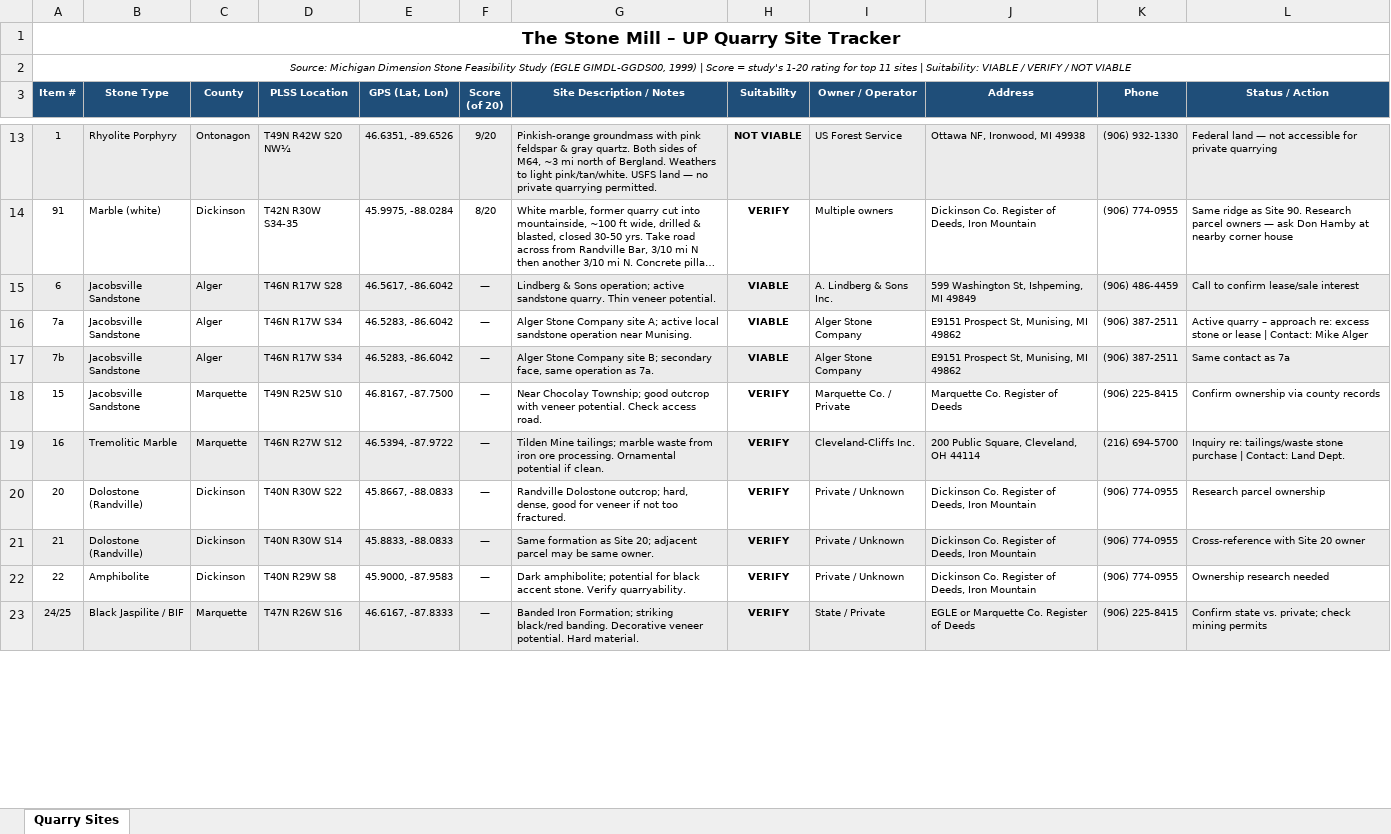
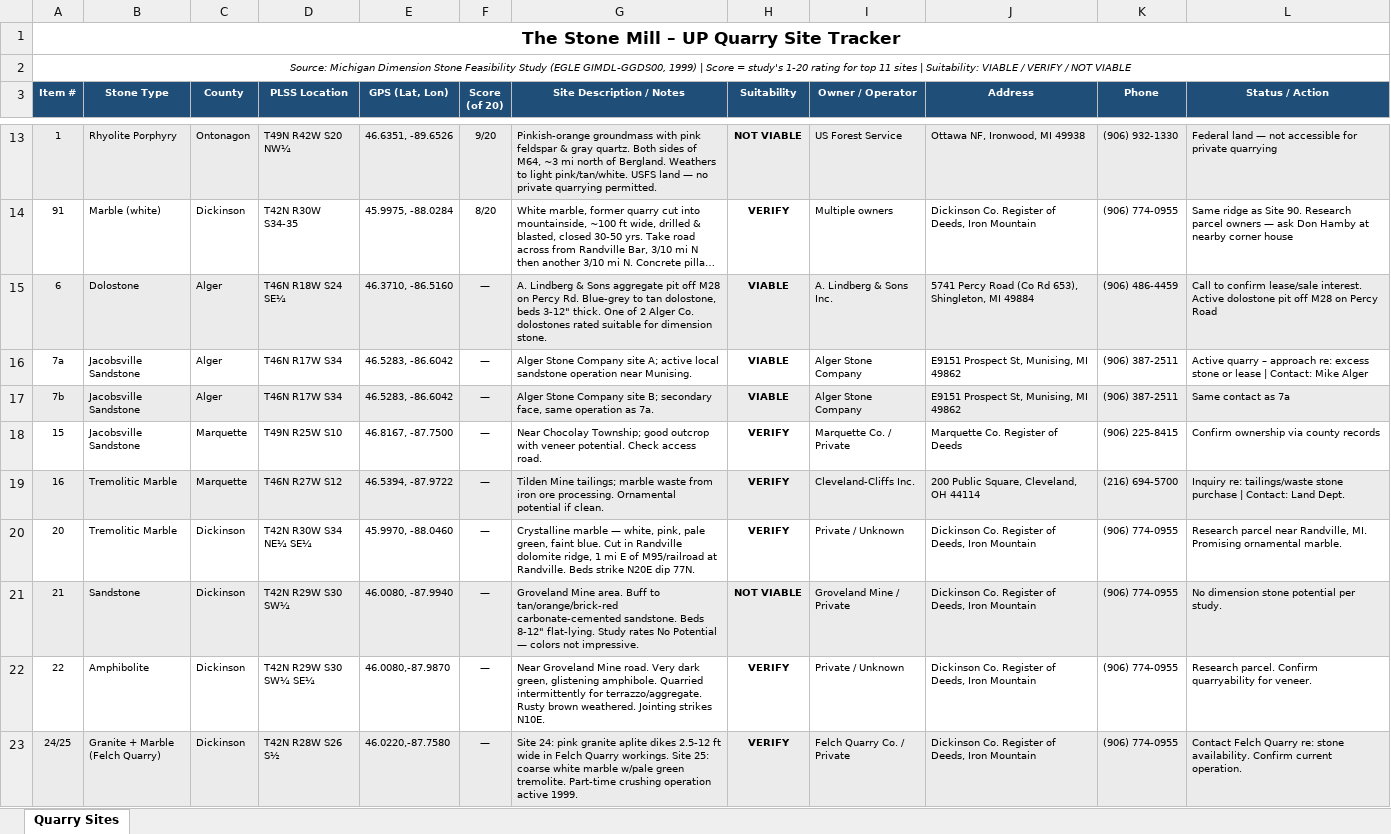
Before and after one commit to rockstar62/quarry-search, an Excel workbook: UP_Quarry_Site_Tracker.xlsx, sheet Quarry Sites, drawn as a sheet; only a part is shown, gaps mark what is left out; long unchanged cells end in …; values as stored, in another font and other column widths than the file's, no borders; ↵ is a line break in a cell; the diff covers the shown part only; the diff names each change by its address in the sheet, - before the commit and + after, or states it on an @@ line.

Commit message:
Fix site 6

```diff
--- a/UP_Quarry_Site_Tracker.xlsx (sheet Quarry Sites)
+++ b/UP_Quarry_Site_Tracker.xlsx (sheet Quarry Sites)
-B15 (Stone Type): Jacobsville Sandstone
+B15 (Stone Type): Dolostone
-D15 (PLSS Location): T46N R17W S28
+D15 (PLSS Location): T46N R18W S24 ↵ SE¼
-E15 (GPS (Lat, Lon)): 46.5617, -86.6042
+E15 (GPS (Lat, Lon)): 46.3710, -86.5160
-G15 (Site Description / Notes): Lindberg & Sons operation; active sandstone quarry. Thin veneer potential.
+G15 (Site Description / Notes): A. Lindberg & Sons aggregate pit off M28 on Percy Rd. Blue-grey to tan dolostone, beds 3-12" thick. One of 2 Alger Co. dolostones rated suitable for dimension stone.
-J15 (Address): 599 Washington St, Ishpeming, MI 49849
+J15 (Address): 5741 Percy Road (Co Rd 653), Shingleton, MI 49884
-L15 (Status / Action): …confirm lease/sale interest
+L15 (Status / Action): …confirm lease/sale interest. Active dolostone pit off M28 on Percy Road
-B20 (Stone Type): Dolostone (Randville)
+B20 (Stone Type): Tremolitic Marble
-D20 (PLSS Location): T40N R30W S22
+D20 (PLSS Location): T42N R30W S34 ↵ NE¼ SE¼
-E20 (GPS (Lat, Lon)): 45.8667, -88.0833
+E20 (GPS (Lat, Lon)): 45.9970, -88.0460
-G20 (Site Description / Notes): Randville Dolostone outcrop; hard, dense, good for veneer if not too fractured.
+G20 (Site Description / Notes): Crystalline marble — white, pink, pale green, faint blue. Cut in Randville dolomite ridge, 1 mi E of M95/railroad at Randville. Beds strike N20E dip 77N.
-L20 (Status / Action): Research parcel ownership
+L20 (Status / Action): Research parcel near Randville, MI. Promising ornamental marble.
-B21 (Stone Type): Dolostone (Randville)
+B21 (Stone Type): Sandstone
-D21 (PLSS Location): T40N R30W S14
+D21 (PLSS Location): T42N R29W S30 ↵ SW¼
-E21 (GPS (Lat, Lon)): 45.8833, -88.0833
+E21 (GPS (Lat, Lon)): 46.0080, -87.9940
-G21 (Site Description / Notes): Same formation as Site 20; adjacent parcel may be same owner.
+G21 (Site Description / Notes): Groveland Mine area. Buff to tan/orange/brick-red carbonate-cemented sandstone. Beds 8-12" flat-lying. Study rates No Potential — colors not impressive.
-H21 (Suitability): VERIFY
+H21 (Suitability): NOT VIABLE
-I21 (Owner / Operator): Private / Unknown
+I21 (Owner / Operator): Groveland Mine / Private
-L21 (Status / Action): Cross-reference with Site 20 owner
+L21 (Status / Action): No dimension stone potential per study.
-D22 (PLSS Location): T40N R29W S8
+D22 (PLSS Location): T42N R29W S30 ↵ SW¼ SE¼
-E22 (GPS (Lat, Lon)): 45.9000, -87.9583
+E22 (GPS (Lat, Lon)): 46.0080,-87.9870
-G22 (Site Description / Notes): Dark amphibolite; potential for black accent stone. Verify quarryability.
+G22 (Site Description / Notes): Near Groveland Mine road. Very dark green, glistening amphibole. Quarried intermittently for terrazzo/aggregate. Rusty brown weathered. Jointing strikes N10E.
-L22 (Status / Action): Ownership research needed
+L22 (Status / Action): Research parcel. Confirm quarryability for veneer.
-B23 (Stone Type): Black Jaspilite / BIF
+B23 (Stone Type): Granite + Marble ↵ (Felch Quarry)
-C23 (County): Marquette
+C23 (County): Dickinson
-D23 (PLSS Location): T47N R26W S16
+D23 (PLSS Location): T42N R28W S26 ↵ S½
-E23 (GPS (Lat, Lon)): 46.6167, -87.8333
+E23 (GPS (Lat, Lon)): 46.0220,-87.7580
-G23 (Site Description / Notes): Banded Iron Formation; striking black/red banding. Decorative veneer potential. Hard material.
+G23 (Site Description / Notes): Site 24: pink granite aplite dikes 2.5-12 ft wide in Felch Quarry workings. Site 25: coarse white marble w/pale green tremolite. Part-time crushing operation active 1999.
-I23 (Owner / Operator): State / Private
+I23 (Owner / Operator): Felch Quarry Co. / Private
-J23 (Address): EGLE or Marquette Co. Register of Deeds
+J23 (Address): Dickinson Co. Register of Deeds, Iron Mountain
-K23 (Phone): (906) 225-8415
+K23 (Phone): (906) 774-0955
-L23 (Status / Action): Confirm state vs. private; check mining permits
+L23 (Status / Action): Contact Felch Quarry re: stone availability. Confirm current operation.
```
Also changed, not shown: 16 edited cells elsewhere in this sheet, 2 other files.
